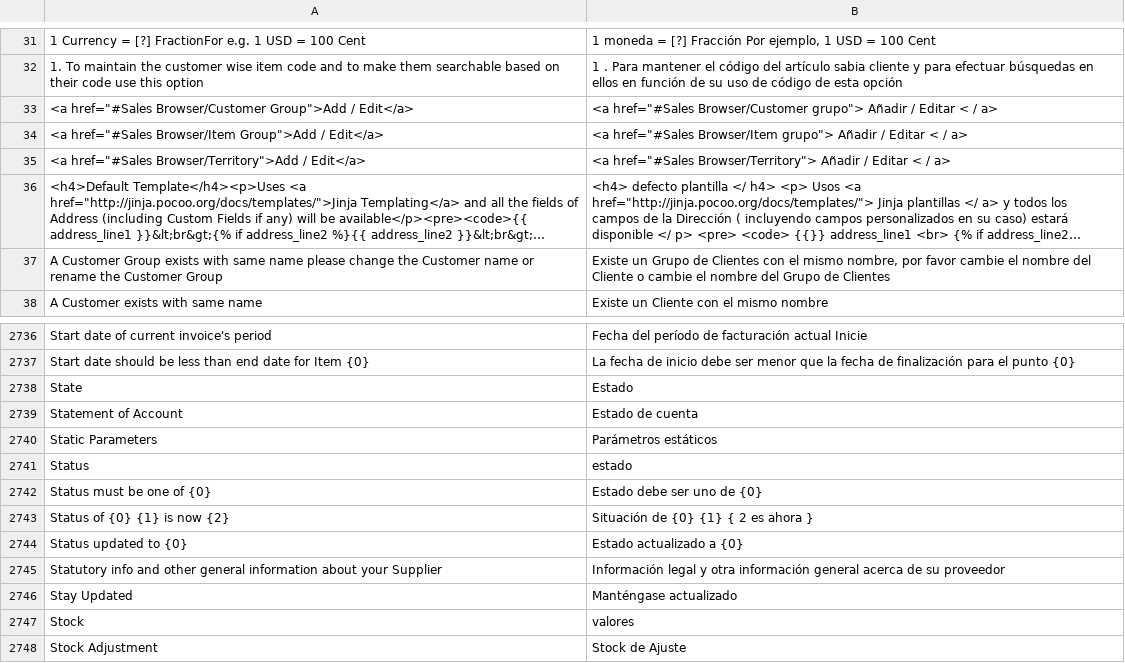
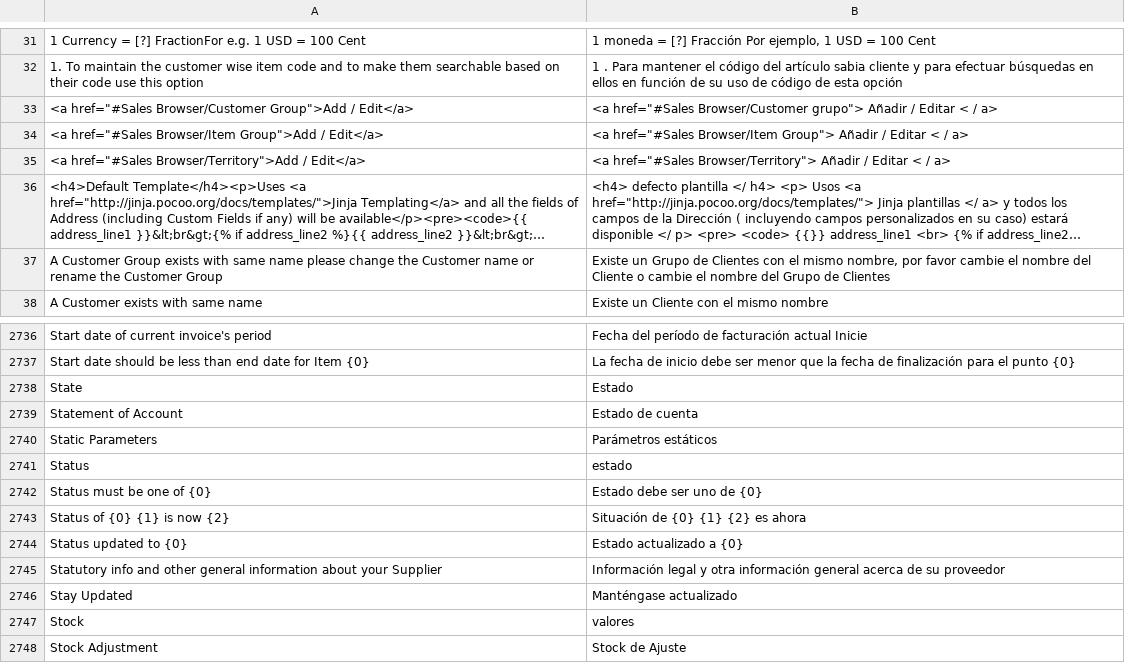
Before and after one commit to techyst-net/nexyst, a CSV file: erpnext/translations/es.csv, drawn as a sheet; only a part is shown, gaps mark what is left out; long unchanged cells end in ….

```diff
--- a/erpnext/translations/es.csv
+++ b/erpnext/translations/es.csv
@@ -33,3 +33,3 @@
 "<a href=""#Sales Browser/Customer Group"">Add / Edit</a>","<a href=""#Sales Browser/Customer grupo""> Añadir / Editar < / a>"
-"<a href=""#Sales Browser/Item Group"">Add / Edit</a>","<a href=""#Sales Browser/Item grupo""> Añadir / Editar < / a>"
+"<a href=""#Sales Browser/Item Group"">Add / Edit</a>","<a href=""#Sales Browser/Item Group""> Añadir / Editar < / a>"
 "<a href=""#Sales Browser/Territory"">Add / Edit</a>","<a href=""#Sales Browser/Territory""> Añadir / Editar < / a>"
@@ -2747,3 +2747,3 @@ Status,estado
 Status must be one of {0},Estado debe ser uno de {0}
-Status of {0} {1} is now {2},Situación de {0} {1} { 2 es ahora }
+Status of {0} {1} is now {2},Situación de {0} {1} {2} es ahora
 Status updated to {0},Estado actualizado a {0}
```
Also changed, not shown: 2 other files.
